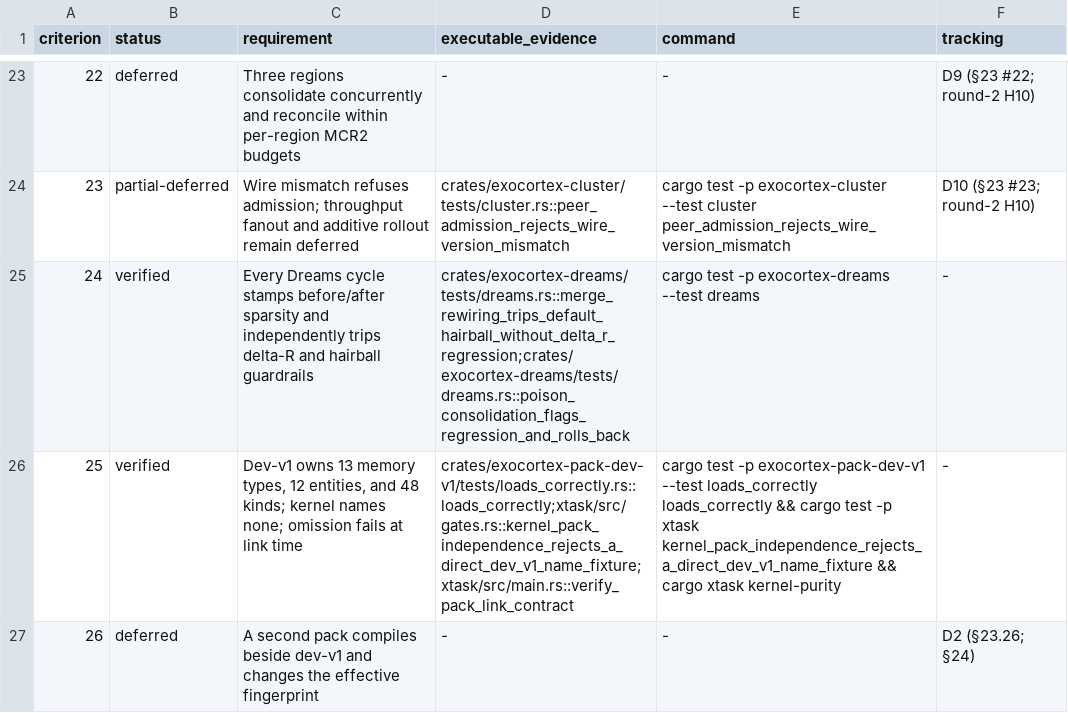
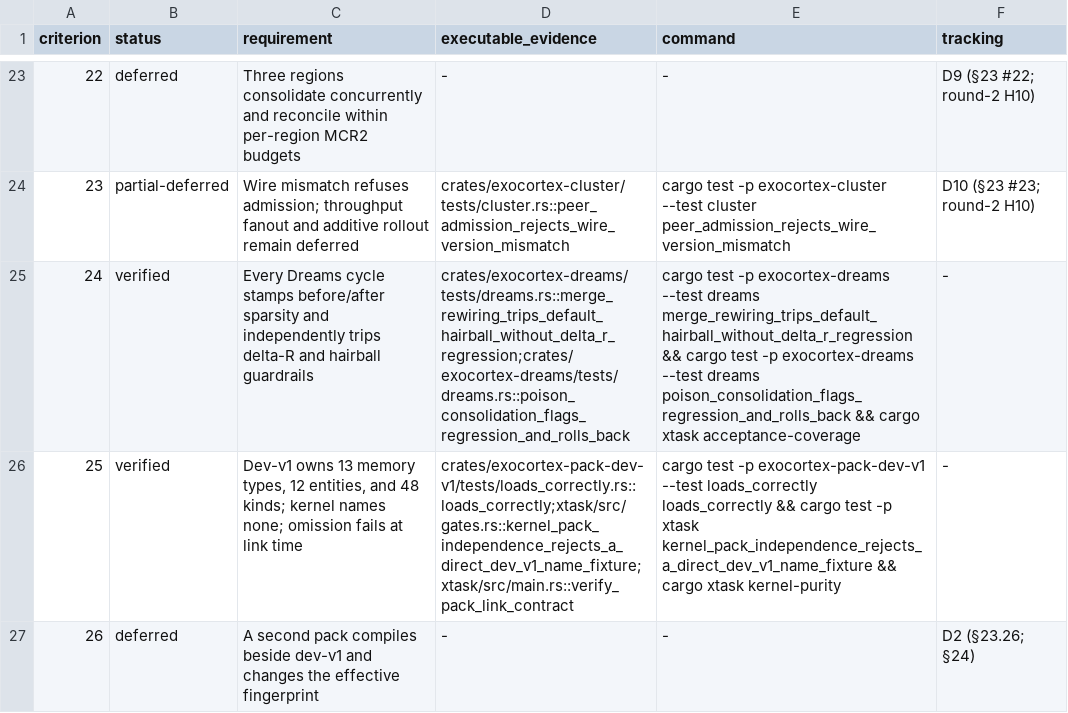
Before and after one commit to memory-graph/exocortex, a TSV file: docs/acceptance/section-23.tsv, drawn as a sheet; only a part is shown, gaps mark what is left out.

Commit message:
dreams: restore failed cycles exactly

```diff
--- a/docs/acceptance/section-23.tsv
+++ b/docs/acceptance/section-23.tsv
@@ -24,3 +24,3 @@ criterion	status	requirement	executable_evidence	command	tracking
 23	partial-deferred	Wire mismatch refuses admission; throughput fanout and additive rollout remain deferred	crates/exocortex-cluster/tests/cluster.rs::peer_admission_rejects_wire_version_mismatch	cargo test -p exocortex-cluster --test cluster peer_admission_rejects_wire_version_mismatch	D10 (§23 #23; round-2 H10)
-24	verified	Every Dreams cycle stamps before/after sparsity and independently trips delta-R and hairball guardrails	crates/exocortex-dreams/tests/dreams.rs::merge_rewiring_trips_default_hairball_without_delta_r_regression;crates/exocortex-dreams/tests/dreams.rs::poison_consolidation_flags_regression_and_rolls_back	cargo test -p exocortex-dreams --test dreams	-
+24	verified	Every Dreams cycle stamps before/after sparsity and independently trips delta-R and hairball guardrails	crates/exocortex-dreams/tests/dreams.rs::merge_rewiring_trips_default_hairball_without_delta_r_regression;crates/exocortex-dreams/tests/dreams.rs::poison_consolidation_flags_regression_and_rolls_back	cargo test -p exocortex-dreams --test dreams merge_rewiring_trips_default_hairball_without_delta_r_regression && cargo test -p exocortex-dreams --test dreams poison_consolidation_flags_regression_and_rolls_back && cargo xtask acceptance-coverage	-
 25	verified	Dev-v1 owns 13 memory types, 12 entities, and 48 kinds; kernel names none; omission fails at link time	crates/exocortex-pack-dev-v1/tests/loads_correctly.rs::loads_correctly;xtask/src/gates.rs::kernel_pack_independence_rejects_a_direct_dev_v1_name_fixture;xtask/src/main.rs::verify_pack_link_contract	cargo test -p exocortex-pack-dev-v1 --test loads_correctly loads_correctly && cargo test -p xtask kernel_pack_independence_rejects_a_direct_dev_v1_name_fixture && cargo xtask kernel-purity	-
```
Also changed, not shown: 11 other files.
